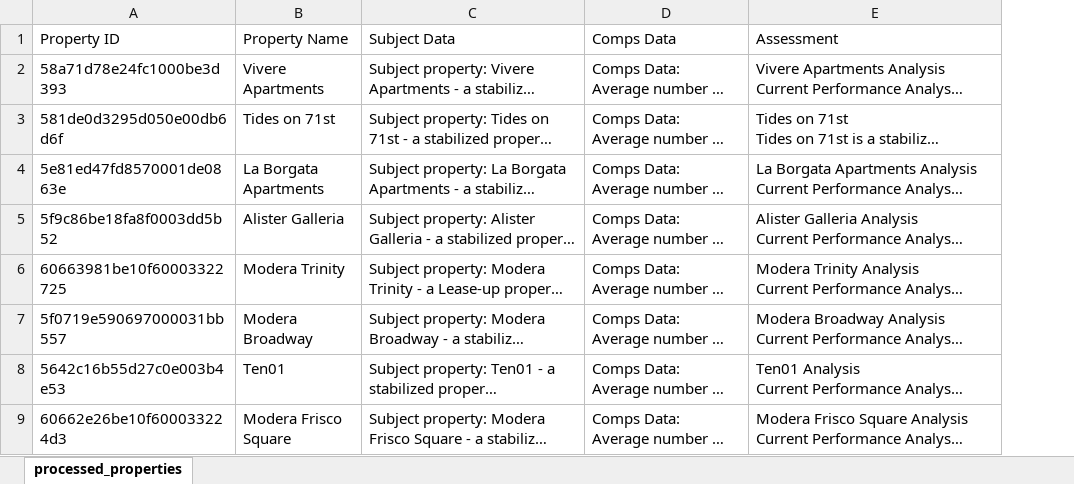
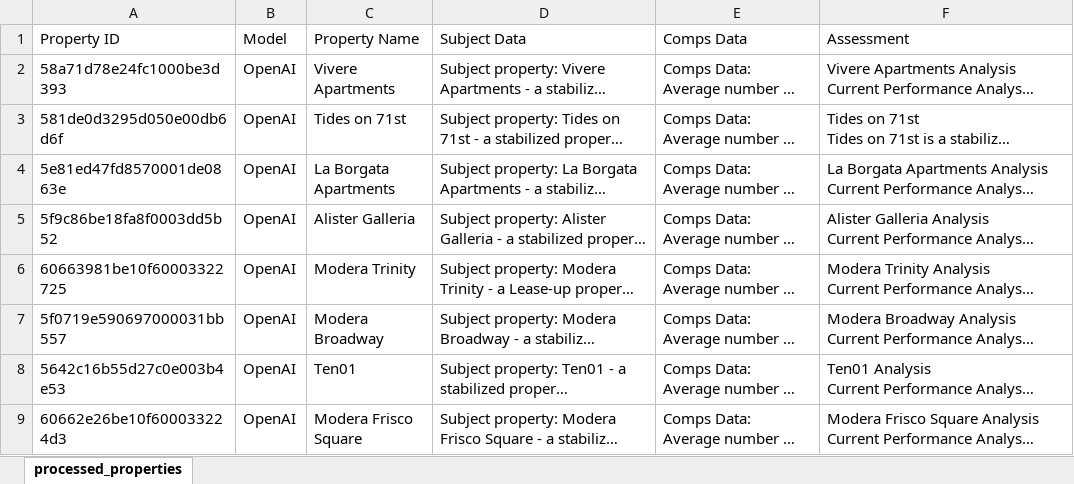
Before and after one commit to albanazejnullahi/streamlit2, an Excel workbook: processed_properties.xlsx, sheet processed_properties, drawn as a sheet; only a part is shown; long unchanged cells end in …; values as stored, in another font and other column widths than the file's, no borders; the diff covers the shown part only; the diff names each change by its address in the sheet, - before the commit and + after, or states it on an @@ line.

Commit message:
Add files via upload

```diff
--- a/processed_properties.xlsx (sheet processed_properties)
+++ b/processed_properties.xlsx (sheet processed_properties)
+column B (Model), rows 2-9: all OpenAI
```
Also changed, not shown: 54 added rows elsewhere in this sheet.
